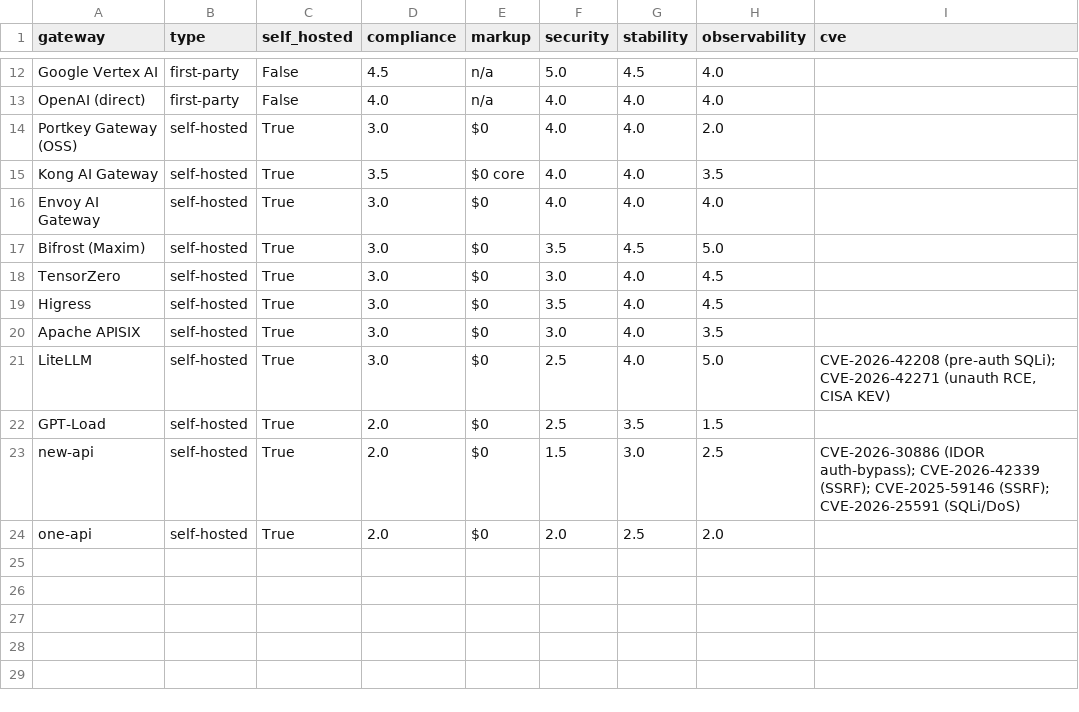
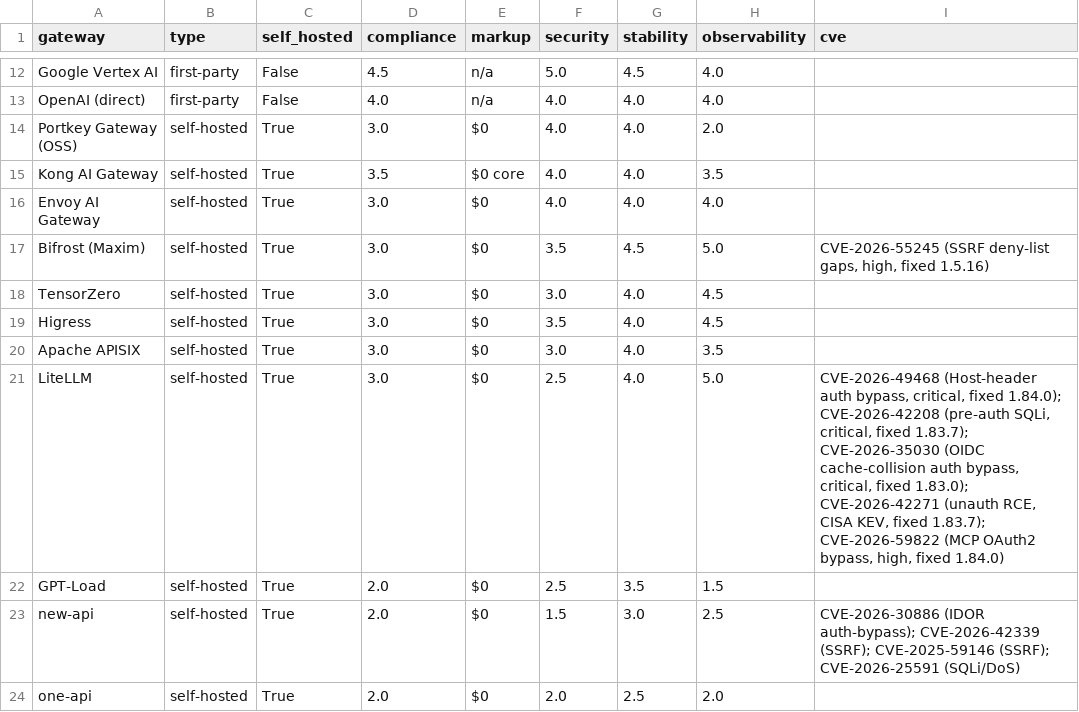
Before and after one commit to cuihuan/awesome-ai-gateway, a CSV file: data/gateways_scorecard.csv, drawn as a sheet; only a part is shown, gaps mark what is left out.

Commit message:
fix: the security corrections had only reached the prose, not the data file behind it
An adjudicator re-checked every alleged contradiction against the
GitHub advisories API and confirmed that this morning's fix was
one layer too shallow. BENCHMARKS was corrected; the scorecard
data file that generates it was not, and neither were four
compare pages.

- data/gateways_eval.json still recorded LiteLLM as '2 serious 2026
  CVEs both fixed in v1.83.7' and Bifrost as 'no known CVEs'. Both rows
  now carry the verified record: LiteLLM 12 advisories in 2026, three
  critical, floor >=1.84.0 (CVE-2026-49468 and CVE-2026-59822 are fixed
  only there); Bifrost CVE-2026-55245, high, fixed 1.5.16.
- BENCHMARKS still listed Bifrost under 'absence of found CVEs' eleven
  lines after its own row had been corrected to say the opposite.
- The compare pages were the damaging surface: one told readers whose
  'reason for leaving LiteLLM is security hygiene' to pick Bifrost for
  its 'clean CVE record'. That sentence pointed someone at a gateway
  with an unpinned high-severity SSRF. All four now state the real
  record and the pin.

The chapter-vs-chapter disputes the audit surfaced were settled by
reading source rather than picking a side: Bifrost's dedup is keyed on
RequestID+AttemptNumber and the comment says distinct attempts each
bill, so chapter 4's 'explicit fix' framing was misleading; LiteLLM's
reservation loops over counters with per-counter failure handling, so
'atomically across counters' was wrong and chapter 7's 'one counter,
not the set' was right. Both corrected in both languages, each pointing
at the chapter that goes deeper.

```diff
--- a/data/gateways_scorecard.csv
+++ b/data/gateways_scorecard.csv
@@ -16,3 +16,3 @@ Kong AI Gateway,self-hosted,True,3.5,$0 core,4.0,4.0,3.5,
 Envoy AI Gateway,self-hosted,True,3.0,$0,4.0,4.0,4.0,
-Bifrost (Maxim),self-hosted,True,3.0,$0,3.5,4.5,5.0,
+Bifrost (Maxim),self-hosted,True,3.0,$0,3.5,4.5,5.0,"CVE-2026-55245 (SSRF deny-list gaps, high, fixed 1.5.16)"
 TensorZero,self-hosted,True,3.0,$0,3.0,4.0,4.5,
@@ -20,3 +20,3 @@ Higress,self-hosted,True,3.0,$0,3.5,4.0,4.5,
 Apache APISIX,self-hosted,True,3.0,$0,3.0,4.0,3.5,
-LiteLLM,self-hosted,True,3.0,$0,2.5,4.0,5.0,"CVE-2026-42208 (pre-auth SQLi); CVE-2026-42271 (unauth RCE, CISA KEV)"
+LiteLLM,self-hosted,True,3.0,$0,2.5,4.0,5.0,"CVE-2026-49468 (Host-header auth bypass, critical, fixed 1.84.0); CVE-2026-42208 (pre-auth SQLi, critical, fixed 1.83.7); CVE-2026-35030 (OIDC cache-collision auth bypass, critical, fixed 1.83.0); CVE-2026-42271 (unauth RCE, CISA KEV, fixed 1.83.7); CVE-2026-59822 (MCP OAuth2 bypass, high, fixed 1.84.0)"
 GPT-Load,self-hosted,True,2.0,$0,2.5,3.5,1.5,
```
Also changed, not shown: 12 other files.
